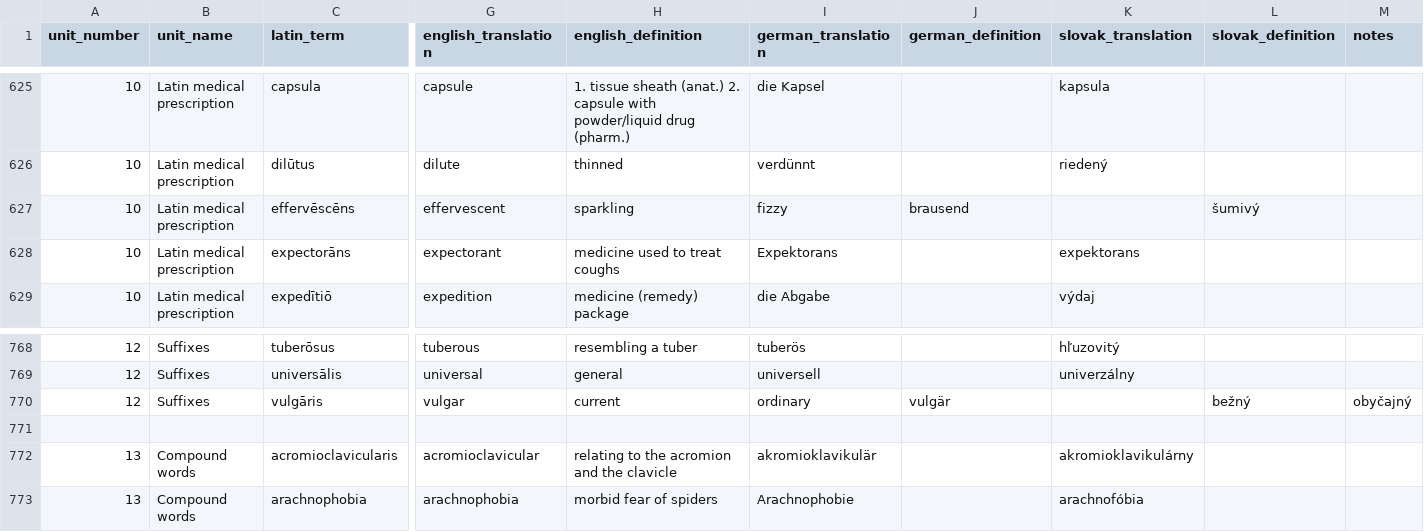
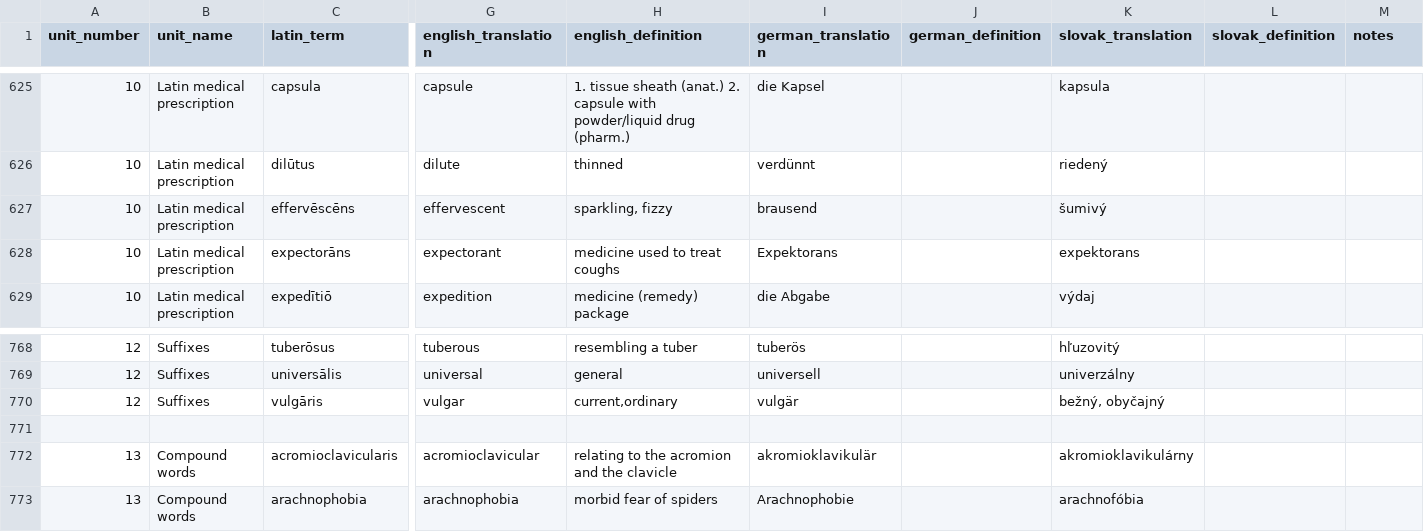
Before and after one commit to MedicalDictionaryJLF/MedicalDictionaryJLF, a CSV file: data/terminology/latin/latin_units.csv, drawn as a sheet; only a part is shown, gaps mark what is left out; the diff names each change by its address in the sheet, - before the commit and + after, or states it on an @@ line.

```diff
--- a/data/terminology/latin/latin_units.csv
+++ b/data/terminology/latin/latin_units.csv
-H627 (english_definition): sparkling
+H627 (english_definition): sparkling, fizzy
-I627 (german_translation): fizzy
+I627 (german_translation): brausend
-J627 (german_definition): brausend
+J627 (german_definition): (empty)
-K627 (slovak_translation): (empty)
+K627 (slovak_translation): šumivý
-L627 (slovak_definition): šumivý
+L627 (slovak_definition): (empty)
-H770 (english_definition): current
+H770 (english_definition): current,ordinary
-I770 (german_translation): ordinary
+I770 (german_translation): vulgär
-J770 (german_definition): vulgär
+J770 (german_definition): (empty)
-K770 (slovak_translation): (empty)
+K770 (slovak_translation): bežný, obyčajný
-L770 (slovak_definition): bežný
+L770 (slovak_definition): (empty)
-M770 (notes): obyčajný
+M770 (notes): (empty)
```
Also changed, not shown: data/terminology/latin/latin_abbreviations.csv, 34 other files.
